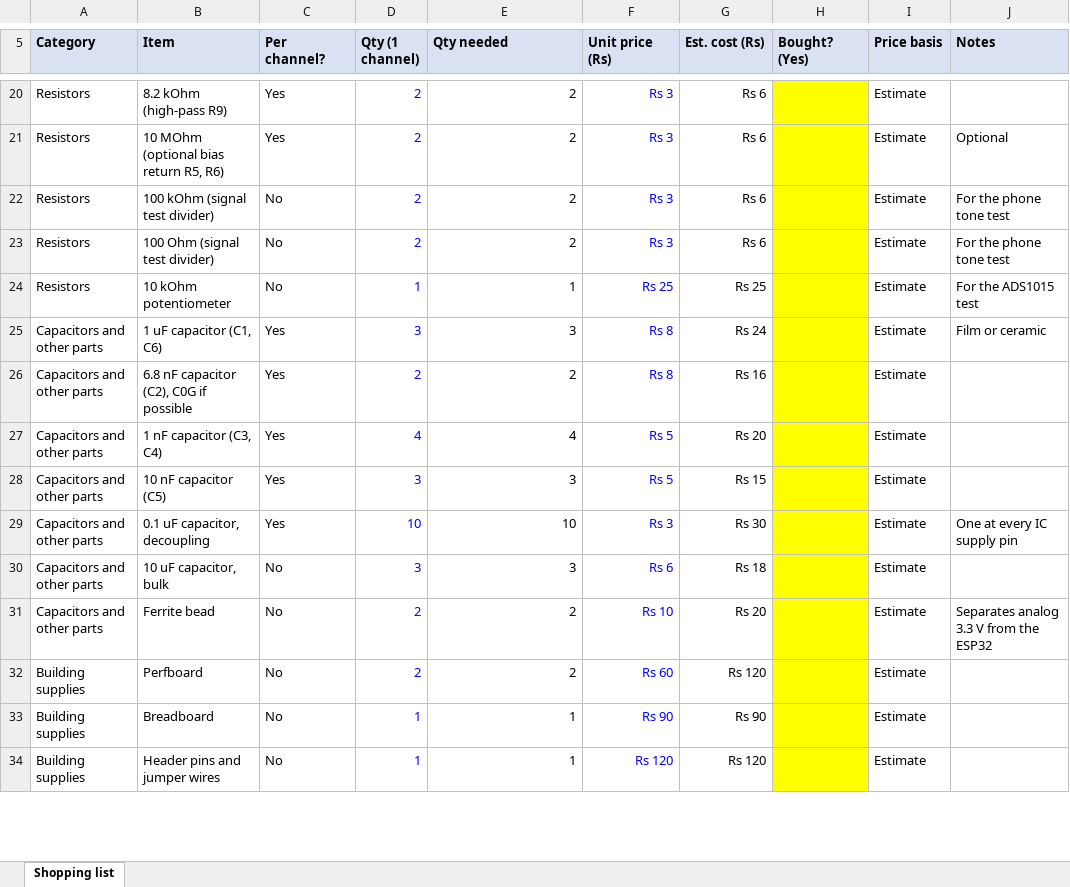
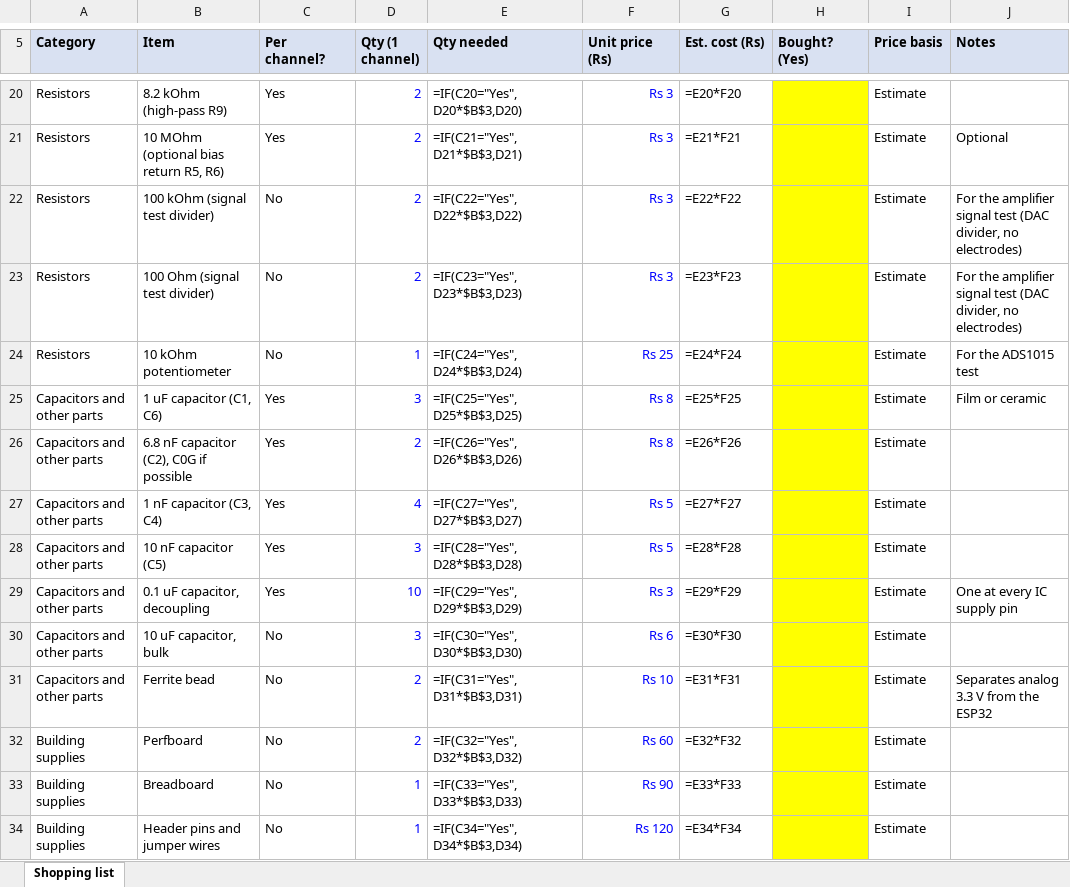
Before and after one commit to Sheethal00/emg-diy, an Excel workbook: docs/shopping_list.xlsx, sheet Shopping list, drawn as a sheet; only a part is shown, gaps mark what is left out; values as stored, in another font and other column widths than the file's, no borders; formulas without a stored value are shown as written; the diff covers the shown part only; the diff names each change by its address in the sheet, - before the commit and + after, or states it on an @@ line.

```diff
--- a/docs/shopping_list.xlsx (sheet Shopping list)
+++ b/docs/shopping_list.xlsx (sheet Shopping list)
-E20 (Qty needed): 2
+E20 (Qty needed): =IF(C20="Yes",D20*$B$3,D20)
-G20 (Est. cost (Rs)): Rs 6
+G20 (Est. cost (Rs)): =E20*F20
-E21 (Qty needed): 2
+E21 (Qty needed): =IF(C21="Yes",D21*$B$3,D21)
-G21 (Est. cost (Rs)): Rs 6
+G21 (Est. cost (Rs)): =E21*F21
-E22 (Qty needed): 2
+E22 (Qty needed): =IF(C22="Yes",D22*$B$3,D22)
-G22 (Est. cost (Rs)): Rs 6
+G22 (Est. cost (Rs)): =E22*F22
-J22:J23 (Notes): For the phone tone test
+J22:J23 (Notes): For the amplifier signal test (DAC divider, no electrodes)
-E23 (Qty needed): 2
+E23 (Qty needed): =IF(C23="Yes",D23*$B$3,D23)
-G23 (Est. cost (Rs)): Rs 6
+G23 (Est. cost (Rs)): =E23*F23
-E24 (Qty needed): 1
+E24 (Qty needed): =IF(C24="Yes",D24*$B$3,D24)
-G24 (Est. cost (Rs)): Rs 25
+G24 (Est. cost (Rs)): =E24*F24
-E25 (Qty needed): 3
+E25 (Qty needed): =IF(C25="Yes",D25*$B$3,D25)
-G25 (Est. cost (Rs)): Rs 24
+G25 (Est. cost (Rs)): =E25*F25
-E26 (Qty needed): 2
+E26 (Qty needed): =IF(C26="Yes",D26*$B$3,D26)
-G26 (Est. cost (Rs)): Rs 16
+G26 (Est. cost (Rs)): =E26*F26
-E27 (Qty needed): 4
+E27 (Qty needed): =IF(C27="Yes",D27*$B$3,D27)
-G27 (Est. cost (Rs)): Rs 20
+G27 (Est. cost (Rs)): =E27*F27
-E28 (Qty needed): 3
+E28 (Qty needed): =IF(C28="Yes",D28*$B$3,D28)
-G28 (Est. cost (Rs)): Rs 15
+G28 (Est. cost (Rs)): =E28*F28
-E29 (Qty needed): 10
+E29 (Qty needed): =IF(C29="Yes",D29*$B$3,D29)
-G29 (Est. cost (Rs)): Rs 30
+G29 (Est. cost (Rs)): =E29*F29
-E30 (Qty needed): 3
+E30 (Qty needed): =IF(C30="Yes",D30*$B$3,D30)
-G30 (Est. cost (Rs)): Rs 18
+G30 (Est. cost (Rs)): =E30*F30
-E31 (Qty needed): 2
+E31 (Qty needed): =IF(C31="Yes",D31*$B$3,D31)
-G31 (Est. cost (Rs)): Rs 20
+G31 (Est. cost (Rs)): =E31*F31
-E32 (Qty needed): 2
+E32 (Qty needed): =IF(C32="Yes",D32*$B$3,D32)
-G32 (Est. cost (Rs)): Rs 120
+G32 (Est. cost (Rs)): =E32*F32
-E33 (Qty needed): 1
+E33 (Qty needed): =IF(C33="Yes",D33*$B$3,D33)
-G33 (Est. cost (Rs)): Rs 90
+G33 (Est. cost (Rs)): =E33*F33
-E34 (Qty needed): 1
+E34 (Qty needed): =IF(C34="Yes",D34*$B$3,D34)
-G34 (Est. cost (Rs)): Rs 120
+G34 (Est. cost (Rs)): =E34*F34
```
Also changed, not shown: 71 edited cells elsewhere in this sheet.
